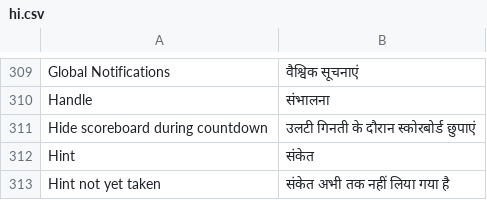
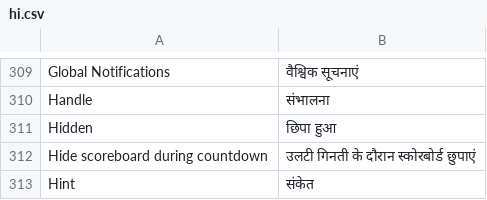
Before and after one commit to moloch--/RootTheBox, a CSV file: locale/hi.csv, drawn as a sheet; only a part is shown, gaps mark what is left out; the shorter side is filled out with more unchanged rows.

```diff
--- a/locale/hi.csv
+++ b/locale/hi.csv
@@ -310,2 +310,3 @@ Global Notifications,वैश्विक सूचनाएं
 Handle,संभालना
+Hidden,छिपा हुआ
 Hide scoreboard during countdown,उलटी गिनती के दौरान स्कोरबोर्ड छुपाएं
```
Also changed, not shown: locale/ar.csv, locale/bn.csv, 11 other files.
